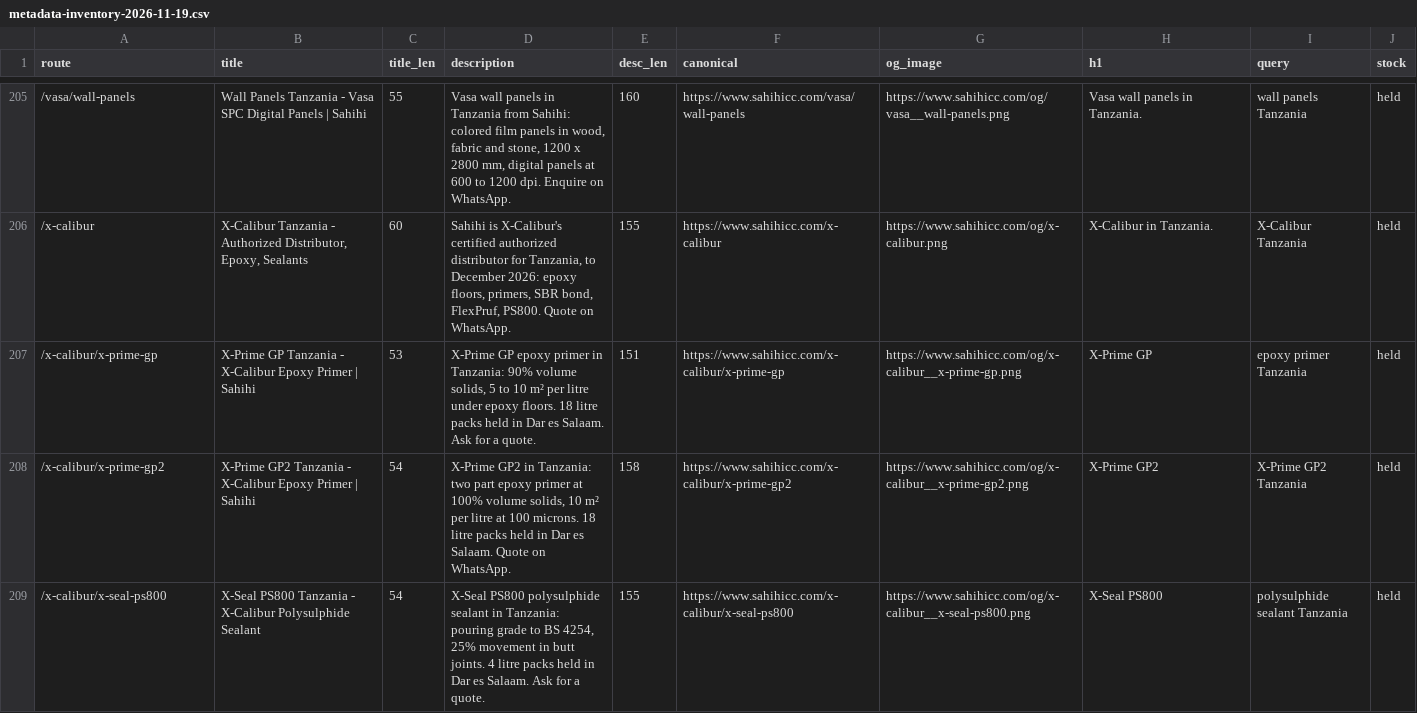
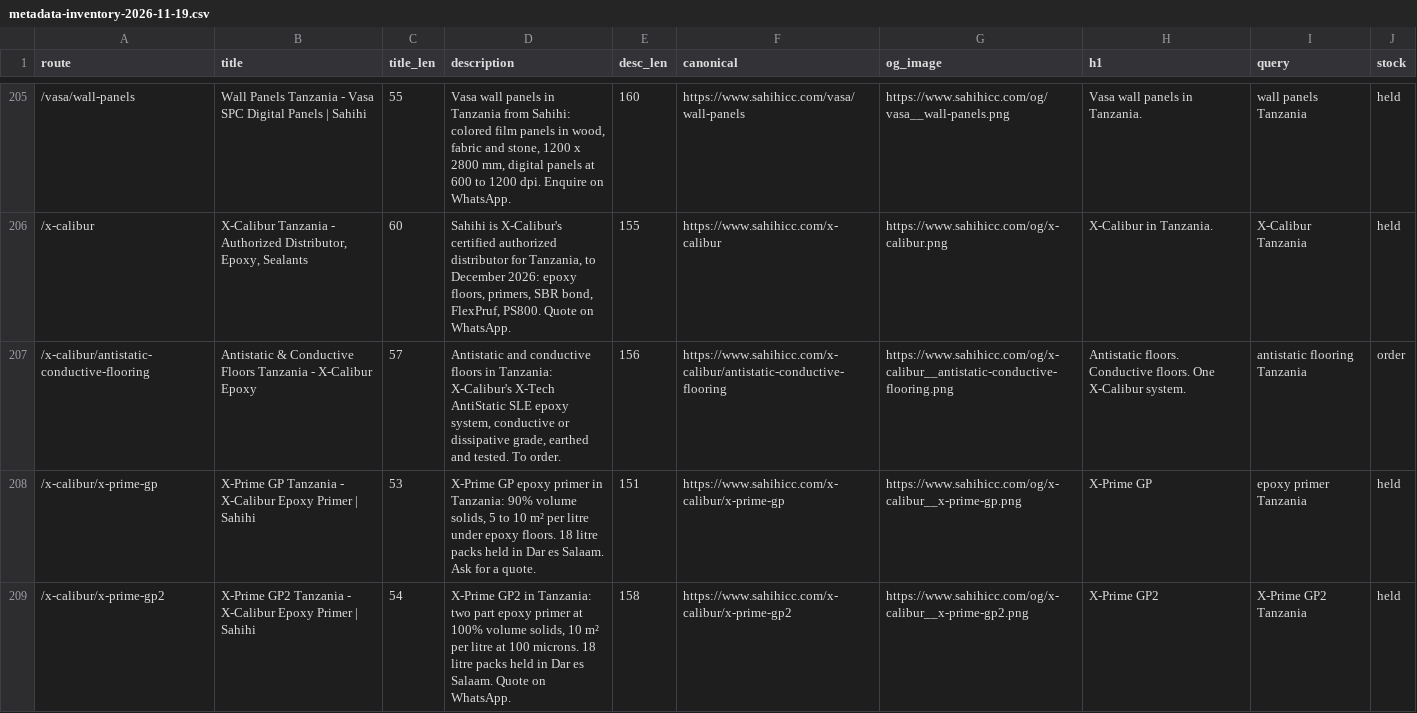
Before and after one commit to taarunn99/sahahicontructionstanzania, a CSV file: docs/metadata-inventory-2026-11-19.csv, drawn as a sheet; only a part is shown, gaps mark what is left out; the shorter side is filled out with more unchanged rows; the diff covers the shown part only; the diff names each change by its address in the sheet, - before the commit and + after, or states it on an @@ line.

```diff
--- a/docs/metadata-inventory-2026-11-19.csv
+++ b/docs/metadata-inventory-2026-11-19.csv
+row 207: /x-calibur/antistatic-conductive-flooring | Antistatic & Conductive Floors Tanzania - X-Calibur Epoxy | 57 | Antistatic and conductive floors in Tanzania: X-Calibur's X-Tech AntiStatic SLE epoxy system, conductive or dissipative grade, earthed and tested. To order. | 156 | https://www.sahihicc.com/x-calibur/antistatic-conductive-flooring | https://www.sahihicc.com/og/x-calibur__antistatic-conductive-flooring.png | Antistatic floors. Conductive floors. One X-Calibur system. | antistatic flooring Tanzania | order
```
Also changed, not shown: 1 added row elsewhere in this file, 40 other files.
